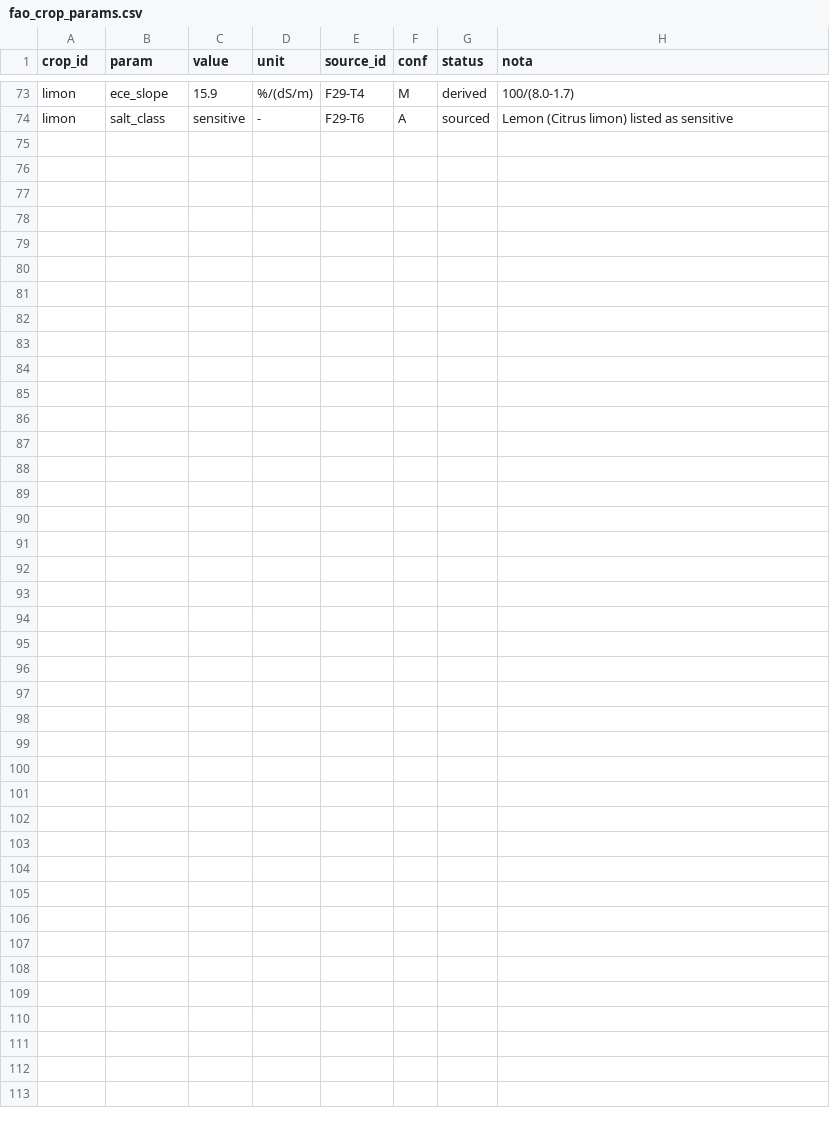
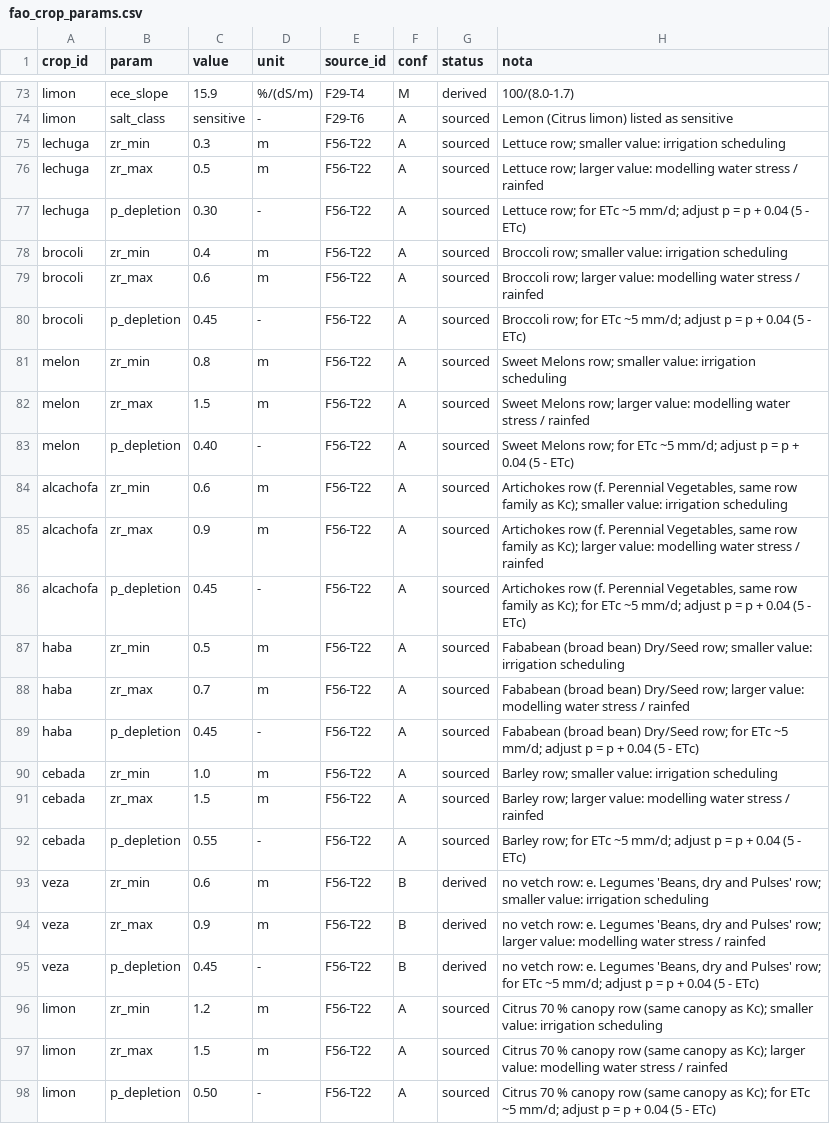
Before and after one commit to Enrikkk/NasaSpaceApps, a CSV file: app/backend/engine/data/official/fao_crop_params.csv, drawn as a sheet; only a part is shown, gaps mark what is left out.

```diff
--- a/app/backend/engine/data/official/fao_crop_params.csv
+++ b/app/backend/engine/data/official/fao_crop_params.csv
@@ -74 +74,25 @@ limon,ece_slope,15.9,%/(dS/m),F29-T4,M,derived,100/(8.0-1.7)
 limon,salt_class,sensitive,-,F29-T6,A,sourced,Lemon (Citrus limon) listed as sensitive
+lechuga,zr_min,0.3,m,F56-T22,A,sourced,Lettuce row; smaller value: irrigation scheduling
+lechuga,zr_max,0.5,m,F56-T22,A,sourced,Lettuce row; larger value: modelling water stress / rainfed
+lechuga,p_depletion,0.30,-,F56-T22,A,sourced,Lettuce row; for ETc ~5 mm/d; adjust p = p + 0.04 (5 - ETc)
+brocoli,zr_min,0.4,m,F56-T22,A,sourced,Broccoli row; smaller value: irrigation scheduling
+brocoli,zr_max,0.6,m,F56-T22,A,sourced,Broccoli row; larger value: modelling water stress / rainfed
+brocoli,p_depletion,0.45,-,F56-T22,A,sourced,Broccoli row; for ETc ~5 mm/d; adjust p = p + 0.04 (5 - ETc)
+melon,zr_min,0.8,m,F56-T22,A,sourced,Sweet Melons row; smaller value: irrigation scheduling
+melon,zr_max,1.5,m,F56-T22,A,sourced,Sweet Melons row; larger value: modelling water stress / rainfed
+melon,p_depletion,0.40,-,F56-T22,A,sourced,Sweet Melons row; for ETc ~5 mm/d; adjust p = p + 0.04 (5 - ETc)
+alcachofa,zr_min,0.6,m,F56-T22,A,sourced,"Artichokes row (f. Perennial Vegetables, same row family as Kc); smaller value: irrigation scheduling"
+alcachofa,zr_max,0.9,m,F56-T22,A,sourced,"Artichokes row (f. Perennial Vegetables, same row family as Kc); larger value: modelling water stress / rainfed"
+alcachofa,p_depletion,0.45,-,F56-T22,A,sourced,"Artichokes row (f. Perennial Vegetables, same row family as Kc); for ETc ~5 mm/d; adjust p = p + 0.04 (5 - ETc)"
+haba,zr_min,0.5,m,F56-T22,A,sourced,Fababean (broad bean) Dry/Seed row; smaller value: irrigation scheduling
+haba,zr_max,0.7,m,F56-T22,A,sourced,Fababean (broad bean) Dry/Seed row; larger value: modelling water stress / rainfed
+haba,p_depletion,0.45,-,F56-T22,A,sourced,Fababean (broad bean) Dry/Seed row; for ETc ~5 mm/d; adjust p = p + 0.04 (5 - ETc)
+cebada,zr_min,1.0,m,F56-T22,A,sourced,Barley row; smaller value: irrigation scheduling
+cebada,zr_max,1.5,m,F56-T22,A,sourced,Barley row; larger value: modelling water stress / rainfed
+cebada,p_depletion,0.55,-,F56-T22,A,sourced,Barley row; for ETc ~5 mm/d; adjust p = p + 0.04 (5 - ETc)
+veza,zr_min,0.6,m,F56-T22,B,derived,"no vetch row: e. Legumes 'Beans, dry and Pulses' row; smaller value: irrigation scheduling"
+veza,zr_max,0.9,m,F56-T22,B,derived,"no vetch row: e. Legumes 'Beans, dry and Pulses' row; larger value: modelling water stress / rainfed"
+veza,p_depletion,0.45,-,F56-T22,B,derived,"no vetch row: e. Legumes 'Beans, dry and Pulses' row; for ETc ~5 mm/d; adjust p = p + 0.04 (5 - ETc)"
+limon,zr_min,1.2,m,F56-T22,A,sourced,Citrus 70 % canopy row (same canopy as Kc); smaller value: irrigation scheduling
+limon,zr_max,1.5,m,F56-T22,A,sourced,Citrus 70 % canopy row (same canopy as Kc); larger value: modelling water stress / rainfed
+limon,p_depletion,0.50,-,F56-T22,A,sourced,Citrus 70 % canopy row (same canopy as Kc); for ETc ~5 mm/d; adjust p = p + 0.04 (5 - ETc)
```
